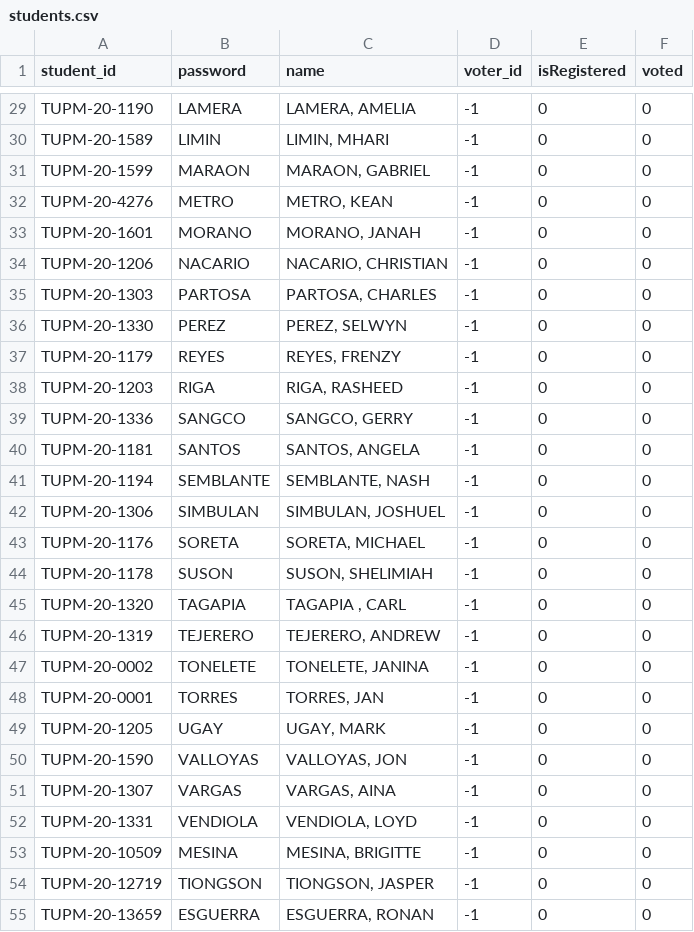
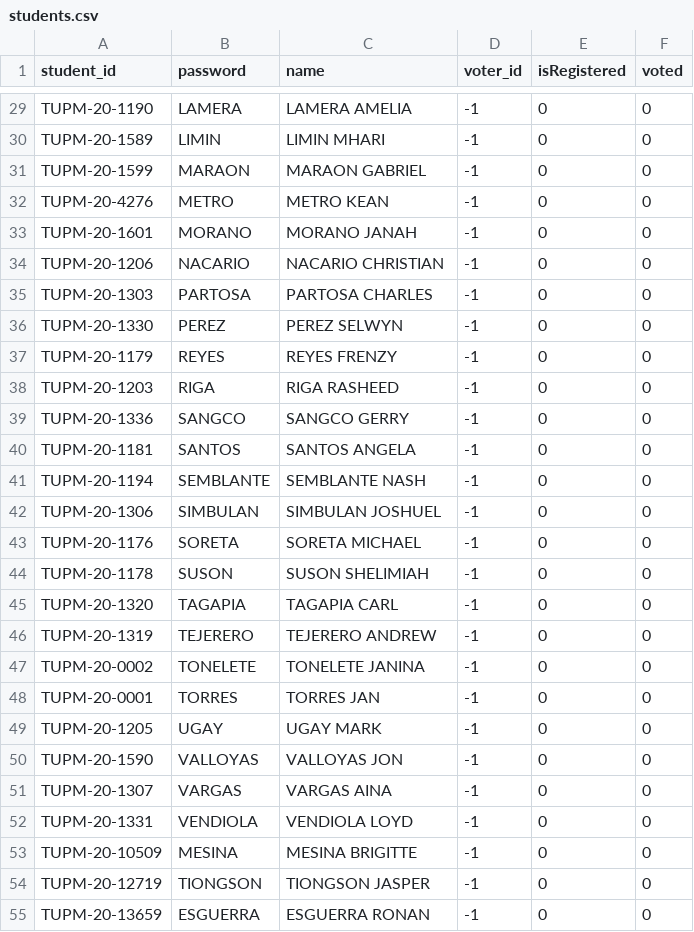
Before and after one commit to markcabalona/student-voting-system, a CSV file: db/students.csv, drawn as a sheet; only a part is shown, gaps mark what is left out; the diff covers the shown part only; the diff names each change by its address in the sheet, - before the commit and + after, or states it on an @@ line.

```diff
--- a/db/students.csv
+++ b/db/students.csv
-C29 (name): LAMERA, AMELIA
+C29 (name): LAMERA AMELIA
-C30 (name): LIMIN, MHARI
+C30 (name): LIMIN MHARI
-C31 (name): MARAON, GABRIEL
+C31 (name): MARAON GABRIEL
-C32 (name): METRO, KEAN
+C32 (name): METRO KEAN
-C33 (name): MORANO, JANAH
+C33 (name): MORANO JANAH
-C34 (name): NACARIO, CHRISTIAN
+C34 (name): NACARIO CHRISTIAN
-C35 (name): PARTOSA, CHARLES
+C35 (name): PARTOSA CHARLES
-C36 (name): PEREZ, SELWYN
+C36 (name): PEREZ SELWYN
-C37 (name): REYES, FRENZY
+C37 (name): REYES FRENZY
-C38 (name): RIGA, RASHEED
+C38 (name): RIGA RASHEED
-C39 (name): SANGCO, GERRY
+C39 (name): SANGCO GERRY
-C40 (name): SANTOS, ANGELA
+C40 (name): SANTOS ANGELA
-C41 (name): SEMBLANTE, NASH
+C41 (name): SEMBLANTE NASH
-C42 (name): SIMBULAN, JOSHUEL
+C42 (name): SIMBULAN JOSHUEL
-C43 (name): SORETA, MICHAEL
+C43 (name): SORETA MICHAEL
-C44 (name): SUSON, SHELIMIAH
+C44 (name): SUSON SHELIMIAH
-C45 (name): TAGAPIA , CARL
+C45 (name): TAGAPIA CARL
-C46 (name): TEJERERO, ANDREW
+C46 (name): TEJERERO ANDREW
-C47 (name): TONELETE, JANINA
+C47 (name): TONELETE JANINA
-C48 (name): TORRES, JAN
+C48 (name): TORRES JAN
-C49 (name): UGAY, MARK
+C49 (name): UGAY MARK
-C50 (name): VALLOYAS, JON
+C50 (name): VALLOYAS JON
-C51 (name): VARGAS, AINA
+C51 (name): VARGAS AINA
-C52 (name): VENDIOLA, LOYD
+C52 (name): VENDIOLA LOYD
-C53 (name): MESINA, BRIGITTE
+C53 (name): MESINA BRIGITTE
-C54 (name): TIONGSON, JASPER
+C54 (name): TIONGSON JASPER
-C55 (name): ESGUERRA, RONAN
+C55 (name): ESGUERRA RONAN
```
Also changed, not shown: 28 edited cells elsewhere in this file, 15 other files.
